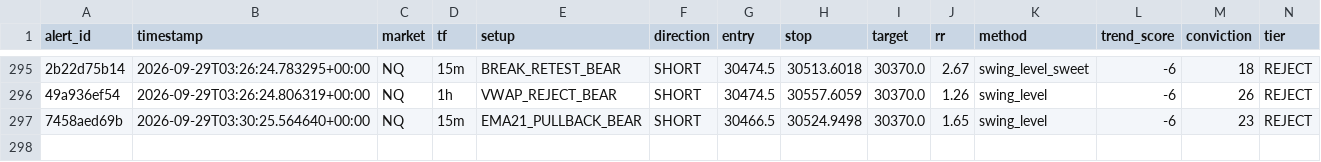
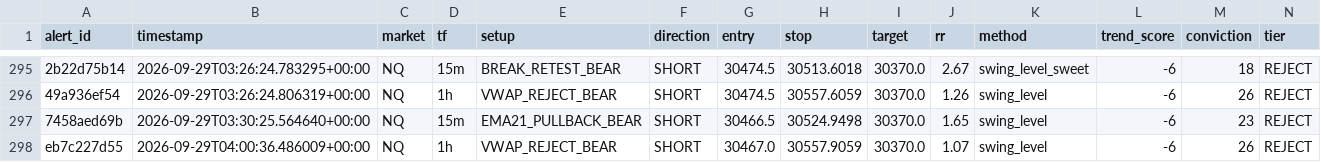
Before and after one commit to kdubsk1/bot, a CSV file: outcomes.csv, drawn as a sheet; only a part is shown, gaps mark what is left out; rows hold the shown columns only; the diff names each change by its address in the sheet, - before the commit and + after, or states it on an @@ line.

Commit message:
Ledger: 2026-09-29 04:09 UTC

```diff
--- a/outcomes.csv
+++ b/outcomes.csv
+row 298: eb7c227d55 | 2026-09-29T04:00:36.486009+00:00 | NQ | 1h | VWAP_REJECT_BEAR | SHORT | 30467.0 | 30557.9059 | 30370.0 | 1.07 | swing_level | -6 | 26 | REJECT
```
